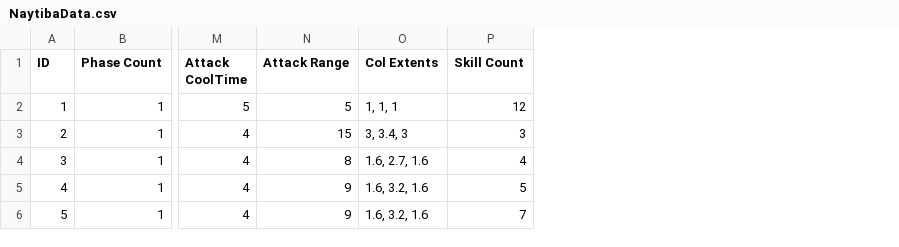
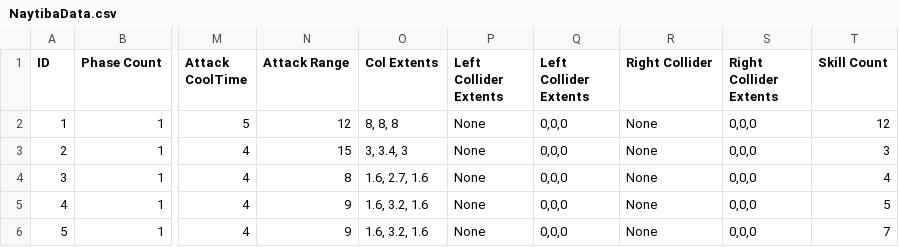
Before and after one commit to arthur12hjh/154Final_GameUnknown, a CSV file: Client/Bin/DataFiles/NaytibaData/NaytibaData.csv, drawn as a sheet; only a part is shown, gaps mark what is left out; the diff names each change by its address in the sheet, - before the commit and + after, or states it on an @@ line.

```diff
--- a/Client/Bin/DataFiles/NaytibaData/NaytibaData.csv
+++ b/Client/Bin/DataFiles/NaytibaData/NaytibaData.csv
+column P (Left Collider Extents), rows 2-6: all None
+column Q (Left Collider Extents), rows 2-6: all 0,0,0
+column R (Right Collider), rows 2-6: all None
+column S (Right Collider Extents), rows 2-6: all 0,0,0
-N2 (Attack Range): 5
+N2 (Attack Range): 12
-O2 (Col Extents): 1, 1, 1
+O2 (Col Extents): 8, 8, 8
```
Also changed, not shown: Client/Bin/DataFiles/SkillData/SkillData.csv, 23 other files.
